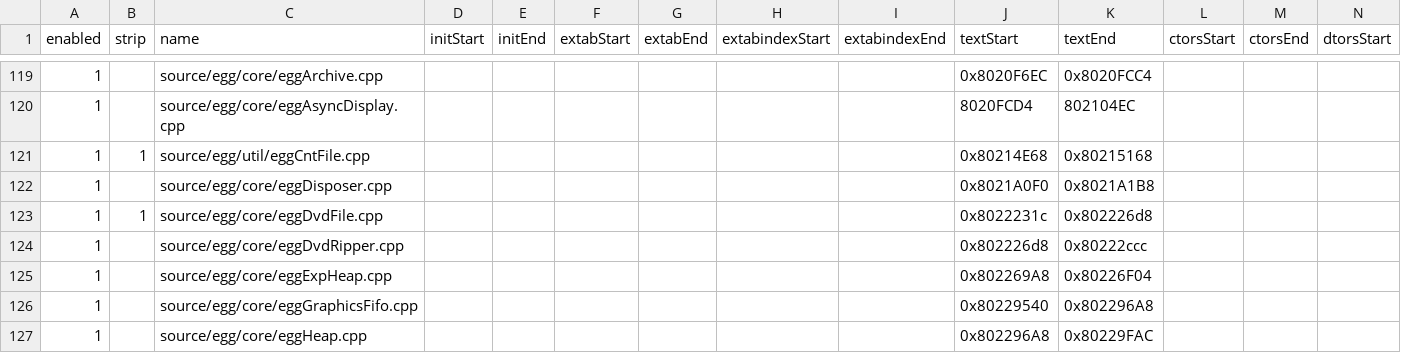
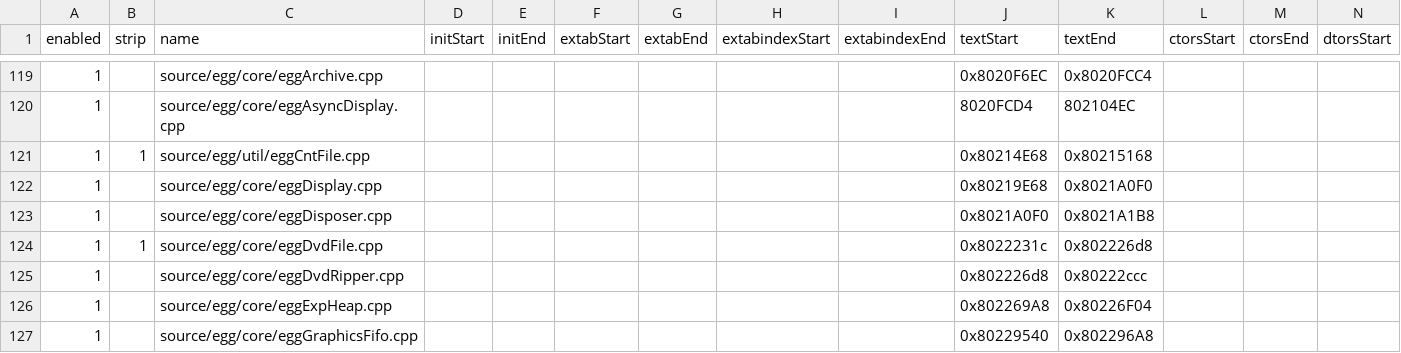
Before and after one commit to riidefi/mkw, a CSV file: pack/dol_slices.csv, drawn as a sheet; only a part is shown, gaps mark what is left out; the shorter side is filled out with more unchanged rows; rows hold the shown columns only; the diff names each change by its address in the sheet, - before the commit and + after, or states it on an @@ line.

Commit message:
Split eggDisplay (#121)
* add eggDisplay

* clang-format

* Revert "clang-format"

This reverts commit f66b16e3b32aded4877a698173d63a547bd51b4b.

* clang-format

```diff
--- a/pack/dol_slices.csv
+++ b/pack/dol_slices.csv
+row 122: 1 |  | source/egg/core/eggDisplay.cpp |  |  |  |  |  |  | 0x80219E68 | 0x8021A0F0
```
Also changed, not shown: 9 other files.
